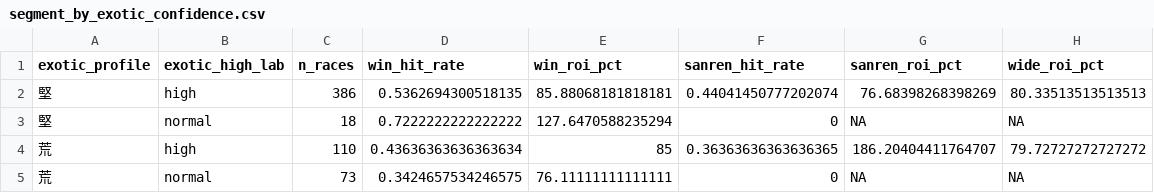
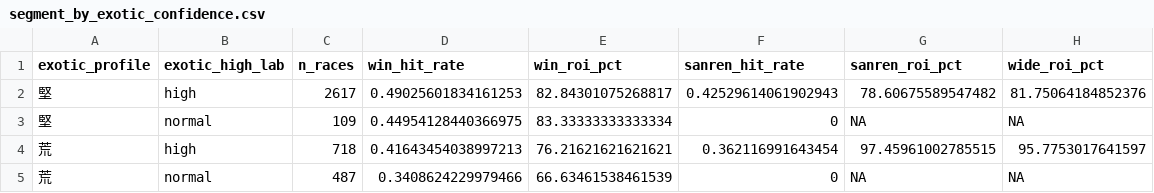
Before and after one commit to AlphaScript-kyoto/sonoda-keiba-program, a CSV file: r_analysis/output/tables/segment_by_exotic_confidence.csv, drawn as a sheet.

```diff
--- a/r_analysis/output/tables/segment_by_exotic_confidence.csv
+++ b/r_analysis/output/tables/segment_by_exotic_confidence.csv
@@ -1,5 +1,5 @@
 exotic_profile,exotic_high_lab,n_races,win_hit_rate,win_roi_pct,sanren_hit_rate,sanren_roi_pct,wide_roi_pct
-堅,high,386,0.5362694300518135,85.88068181818181,0.44041450777202074,76.68398268398269,80.33513513513513
-堅,normal,18,0.7222222222222222,127.6470588235294,0,NA,NA
-荒,high,110,0.43636363636363634,85,0.36363636363636365,186.20404411764707,79.72727272727272
-荒,normal,73,0.3424657534246575,76.11111111111111,0,NA,NA
+堅,high,2617,0.49025601834161253,82.84301075268817,0.42529614061902943,78.60675589547482,81.75064184852376
+堅,normal,109,0.44954128440366975,83.33333333333334,0,NA,NA
+荒,high,718,0.41643454038997213,76.21621621621621,0.362116991643454,97.45961002785515,95.7753017641597
+荒,normal,487,0.3408624229979466,66.63461538461539,0,NA,NA
```
Also changed, not shown: r_analysis/output/tables/ev_by_model_ev_decile.csv, r_analysis/output/tables/ev_by_prob_decile.csv, 44 other files.
